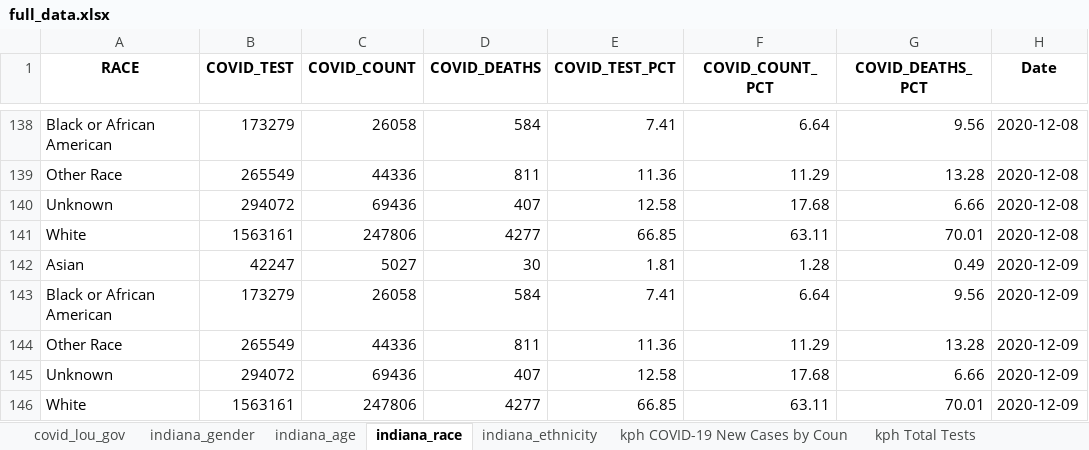
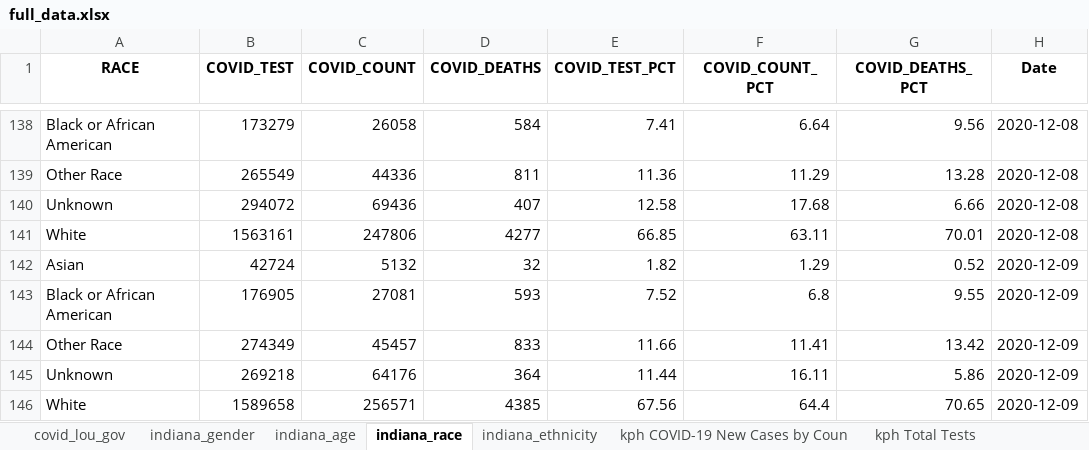
Before and after one commit to edjanalytics/covid-sot-data, an Excel workbook: full_data.xlsx, sheet indiana_race, drawn as a sheet; only a part is shown, gaps mark what is left out; values as stored, in another font and other column widths than the file's, no borders; removed rows and columns are numbered as before the commit, all else as after; the diff names each change by its address in the sheet, - before the commit and + after, or states it on an @@ line.

```diff
--- a/full_data.xlsx (sheet indiana_race)
+++ b/full_data.xlsx (sheet indiana_race)
-row 142: Asian | 42247 | 5027 | 30 | 1.81 | 1.28 | 0.49 | 2020-12-09
-row 143: Black or African American | 173279 | 26058 | 584 | 7.41 | 6.64 | 9.56 | 2020-12-09
-row 144: Other Race | 265549 | 44336 | 811 | 11.36 | 11.29 | 13.28 | 2020-12-09
-row 145: Unknown | 294072 | 69436 | 407 | 12.58 | 17.68 | 6.66 | 2020-12-09
-row 146: White | 1563161 | 247806 | 4277 | 66.85 | 63.11 | 70.01 | 2020-12-09
+row 142: Asian | 42724 | 5132 | 32 | 1.82 | 1.29 | 0.52 | 2020-12-09
+row 143: Black or African American | 176905 | 27081 | 593 | 7.52 | 6.8 | 9.55 | 2020-12-09
+row 144: Other Race | 274349 | 45457 | 833 | 11.66 | 11.41 | 13.42 | 2020-12-09
+row 145: Unknown | 269218 | 64176 | 364 | 11.44 | 16.11 | 5.86 | 2020-12-09
+row 146: White | 1589658 | 256571 | 4385 | 67.56 | 64.4 | 70.65 | 2020-12-09
```
Also changed, not shown: sheet indiana_age, sheet indiana_ethnicity, sheet indiana_gender.
